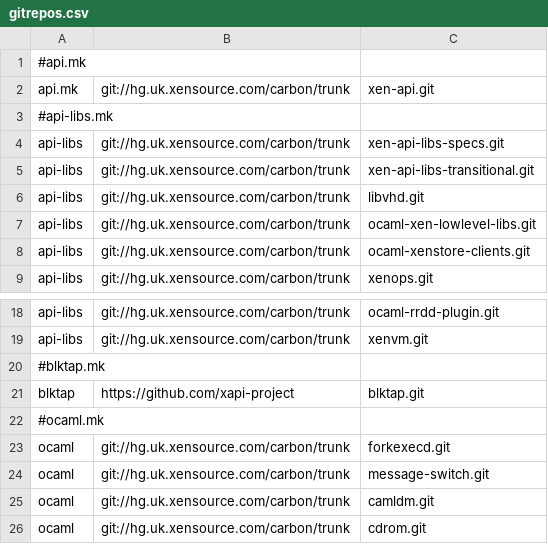
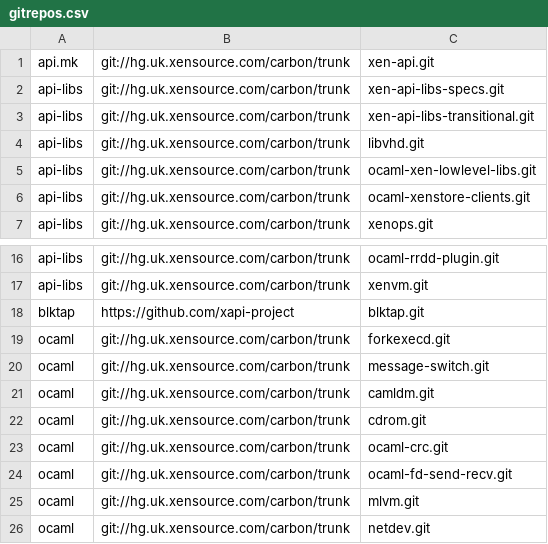
Before and after one commit to edwintorok/XSCodeChurn, a CSV file: gitrepos.csv, drawn as a sheet; only a part is shown, gaps mark what is left out; the shorter side is filled out with more unchanged rows; the diff covers the shown part only; the diff names each change by its address in the sheet, - before the commit and + after, or states it on an @@ line.

```diff
--- a/gitrepos.csv
+++ b/gitrepos.csv
-row 1: #api.mk
-row 3: #api-libs.mk
-row 20: #blktap.mk
-row 22: #ocaml.mk
```
Also changed, not shown: 14 removed rows elsewhere in this file.
